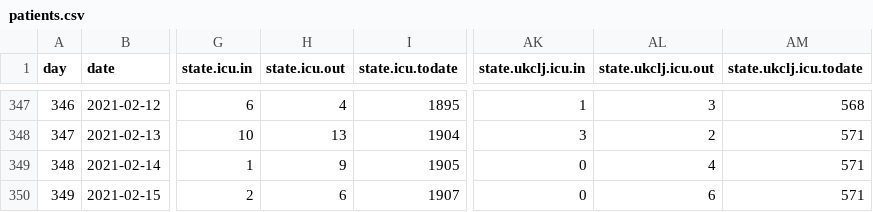
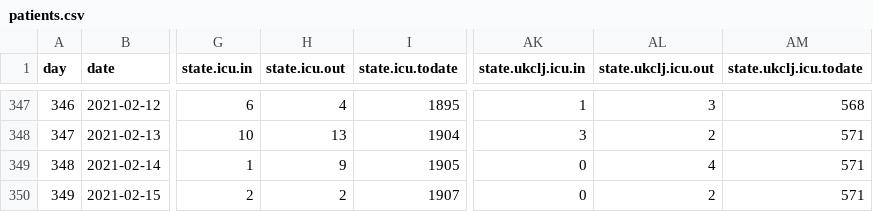
Before and after one commit to sledilnik/data, a CSV file: csv/patients.csv, drawn as a sheet; only a part is shown, gaps mark what is left out; the diff names each change by its address in the sheet, - before the commit and + after, or states it on an @@ line.

```diff
--- a/csv/patients.csv
+++ b/csv/patients.csv
-H350 (state.icu.out): 6
+H350 (state.icu.out): 2
-AL350 (state.ukclj.icu.out): 6
+AL350 (state.ukclj.icu.out): 2
```
Also changed, not shown: csv/icu.csv, 2 other files.
